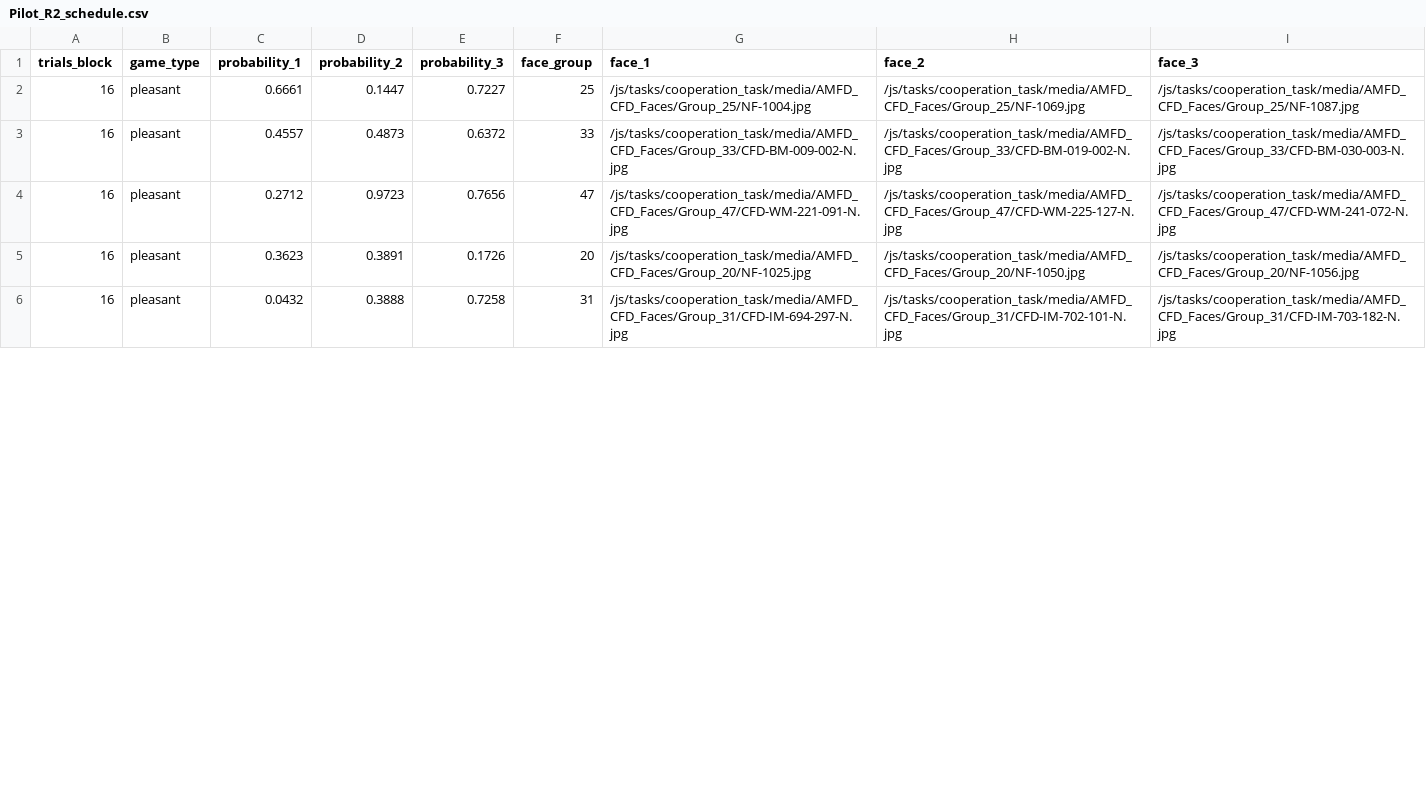
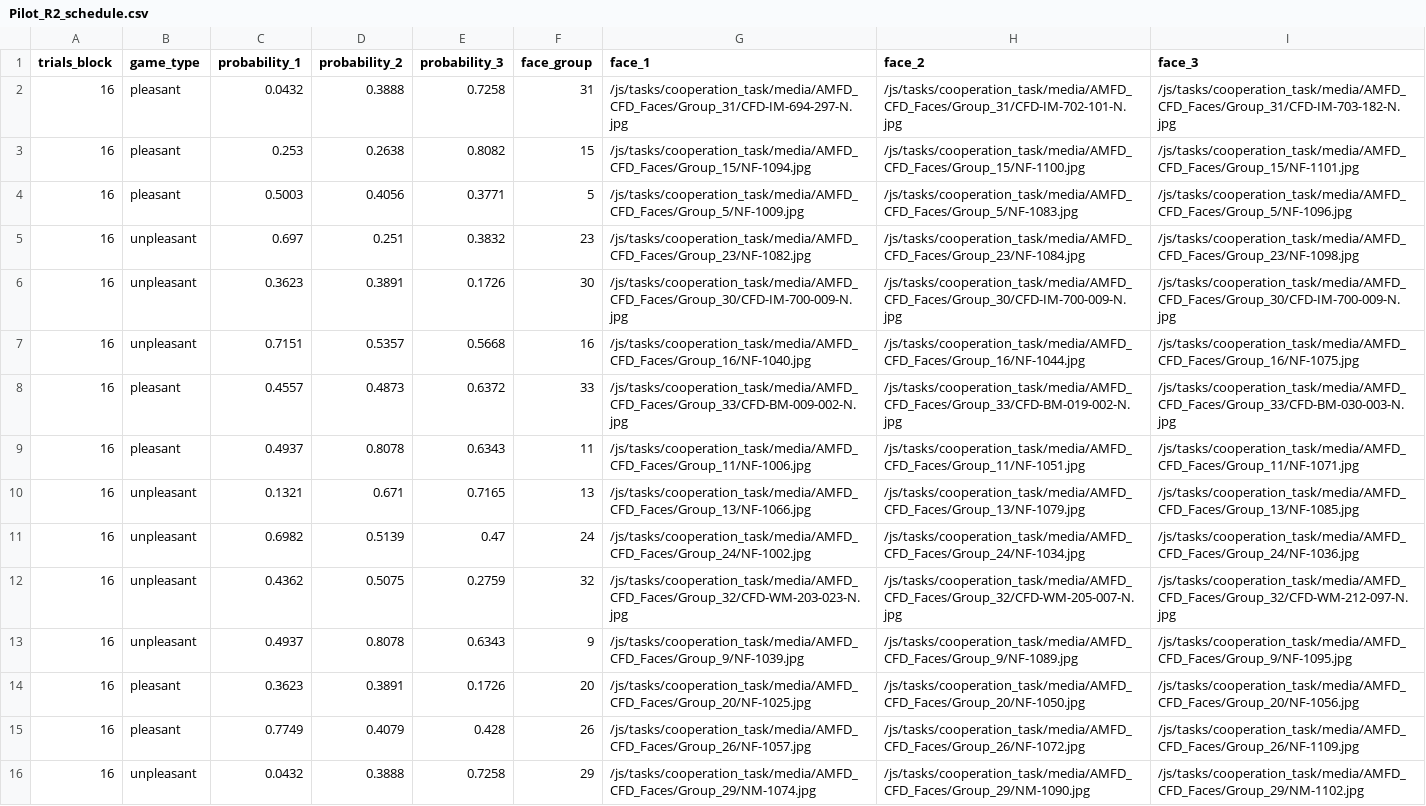
Before and after one commit to laureate-institute-for-brain-research/StimToolOnline, a CSV file: public/js/tasks/cooperation_task/Pilot_R2_schedule.csv, drawn as a sheet; only a part is shown; the diff covers the shown part only.

```diff
--- a/public/js/tasks/cooperation_task/Pilot_R2_schedule.csv
+++ b/public/js/tasks/cooperation_task/Pilot_R2_schedule.csv
@@ -1,6 +1,16 @@
 trials_block,game_type,probability_1,probability_2,probability_3,face_group,face_1,face_2,face_3
-16,pleasant,0.6661,0.1447,0.7227,25,/js/tasks/cooperation_task/media/AMFD_CFD_Faces/Group_25/NF-1004.jpg,/js/tasks/cooperation_task/media/AMFD_CFD_Faces/Group_25/NF-1069.jpg,/js/tasks/cooperation_task/media/AMFD_CFD_Faces/Group_25/NF-1087.jpg
+16,pleasant,0.0432,0.3888,0.7258,31,/js/tasks/cooperation_task/media/AMFD_CFD_Faces/Group_31/CFD-IM-694-297-N.jpg,/js/tasks/cooperation_task/media/AMFD_CFD_Faces/Group_31/CFD-IM-702-101-N.jpg,/js/tasks/cooperation_task/media/AMFD_CFD_Faces/Group_31/CFD-IM-703-182-N.jpg
+16,pleasant,0.253,0.2638,0.8082,15,/js/tasks/cooperation_task/media/AMFD_CFD_Faces/Group_15/NF-1094.jpg,/js/tasks/cooperation_task/media/AMFD_CFD_Faces/Group_15/NF-1100.jpg,/js/tasks/cooperation_task/media/AMFD_CFD_Faces/Group_15/NF-1101.jpg
+16,pleasant,0.5003,0.4056,0.3771,5,/js/tasks/cooperation_task/media/AMFD_CFD_Faces/Group_5/NF-1009.jpg,/js/tasks/cooperation_task/media/AMFD_CFD_Faces/Group_5/NF-1083.jpg,/js/tasks/cooperation_task/media/AMFD_CFD_Faces/Group_5/NF-1096.jpg
+16,unpleasant,0.697,0.251,0.3832,23,/js/tasks/cooperation_task/media/AMFD_CFD_Faces/Group_23/NF-1082.jpg,/js/tasks/cooperation_task/media/AMFD_CFD_Faces/Group_23/NF-1084.jpg,/js/tasks/cooperation_task/media/AMFD_CFD_Faces/Group_23/NF-1098.jpg
+16,unpleasant,0.3623,0.3891,0.1726,30,/js/tasks/cooperation_task/media/AMFD_CFD_Faces/Group_30/CFD-IM-700-009-N.jpg,/js/tasks/cooperation_task/media/AMFD_CFD_Faces/Group_30/CFD-IM-700-009-N.jpg,/js/tasks/cooperation_task/media/AMFD_CFD_Faces/Group_30/CFD-IM-700-009-N.jpg
+16,unpleasant,0.7151,0.5357,0.5668,16,/js/tasks/cooperation_task/media/AMFD_CFD_Faces/Group_16/NF-1040.jpg,/js/tasks/cooperation_task/media/AMFD_CFD_Faces/Group_16/NF-1044.jpg,/js/tasks/cooperation_task/media/AMFD_CFD_Faces/Group_16/NF-1075.jpg
 16,pleasant,0.4557,0.4873,0.6372,33,/js/tasks/cooperation_task/media/AMFD_CFD_Faces/Group_33/CFD-BM-009-002-N.jpg,/js/tasks/cooperation_task/media/AMFD_CFD_Faces/Group_33/CFD-BM-019-002-N.jpg,/js/tasks/cooperation_task/media/AMFD_CFD_Faces/Group_33/CFD-BM-030-003-N.jpg
-16,pleasant,0.2712,0.9723,0.7656,47,/js/tasks/cooperation_task/media/AMFD_CFD_Faces/Group_47/CFD-WM-221-091-N.jpg,/js/tasks/cooperation_task/media/AMFD_CFD_Faces/Group_47/CFD-WM-225-127-N.jpg,/js/tasks/cooperation_task/media/AMFD_CFD_Faces/Group_47/CFD-WM-241-072-N.jpg
+16,pleasant,0.4937,0.8078,0.6343,11,/js/tasks/cooperation_task/media/AMFD_CFD_Faces/Group_11/NF-1006.jpg,/js/tasks/cooperation_task/media/AMFD_CFD_Faces/Group_11/NF-1051.jpg,/js/tasks/cooperation_task/media/AMFD_CFD_Faces/Group_11/NF-1071.jpg
+16,unpleasant,0.1321,0.671,0.7165,13,/js/tasks/cooperation_task/media/AMFD_CFD_Faces/Group_13/NF-1066.jpg,/js/tasks/cooperation_task/media/AMFD_CFD_Faces/Group_13/NF-1079.jpg,/js/tasks/cooperation_task/media/AMFD_CFD_Faces/Group_13/NF-1085.jpg
+16,unpleasant,0.6982,0.5139,0.47,24,/js/tasks/cooperation_task/media/AMFD_CFD_Faces/Group_24/NF-1002.jpg,/js/tasks/cooperation_task/media/AMFD_CFD_Faces/Group_24/NF-1034.jpg,/js/tasks/cooperation_task/media/AMFD_CFD_Faces/Group_24/NF-1036.jpg
+16,unpleasant,0.4362,0.5075,0.2759,32,/js/tasks/cooperation_task/media/AMFD_CFD_Faces/Group_32/CFD-WM-203-023-N.jpg,/js/tasks/cooperation_task/media/AMFD_CFD_Faces/Group_32/CFD-WM-205-007-N.jpg,/js/tasks/cooperation_task/media/AMFD_CFD_Faces/Group_32/CFD-WM-212-097-N.jpg
+16,unpleasant,0.4937,0.8078,0.6343,9,/js/tasks/cooperation_task/media/AMFD_CFD_Faces/Group_9/NF-1039.jpg,/js/tasks/cooperation_task/media/AMFD_CFD_Faces/Group_9/NF-1089.jpg,/js/tasks/cooperation_task/media/AMFD_CFD_Faces/Group_9/NF-1095.jpg
 16,pleasant,0.3623,0.3891,0.1726,20,/js/tasks/cooperation_task/media/AMFD_CFD_Faces/Group_20/NF-1025.jpg,/js/tasks/cooperation_task/media/AMFD_CFD_Faces/Group_20/NF-1050.jpg,/js/tasks/cooperation_task/media/AMFD_CFD_Faces/Group_20/NF-1056.jpg
-16,pleasant,0.0432,0.3888,0.7258,31,/js/tasks/cooperation_task/media/AMFD_CFD_Faces/Group_31/CFD-IM-694-297-N.jpg,/js/tasks/cooperation_task/media/AMFD_CFD_Faces/Group_31/CFD-IM-702-101-N.jpg,/js/tasks/cooperation_task/media/AMFD_CFD_Faces/Group_31/CFD-IM-703-182-N.jpg
+16,pleasant,0.7749,0.4079,0.428,26,/js/tasks/cooperation_task/media/AMFD_CFD_Faces/Group_26/NF-1057.jpg,/js/tasks/cooperation_task/media/AMFD_CFD_Faces/Group_26/NF-1072.jpg,/js/tasks/cooperation_task/media/AMFD_CFD_Faces/Group_26/NF-1109.jpg
+16,unpleasant,0.0432,0.3888,0.7258,29,/js/tasks/cooperation_task/media/AMFD_CFD_Faces/Group_29/NM-1074.jpg,/js/tasks/cooperation_task/media/AMFD_CFD_Faces/Group_29/NM-1090.jpg,/js/tasks/cooperation_task/media/AMFD_CFD_Faces/Group_29/NM-1102.jpg
```
Also changed, not shown: 8 removed rows and 22 edited cells elsewhere in this file, 3 other files.
